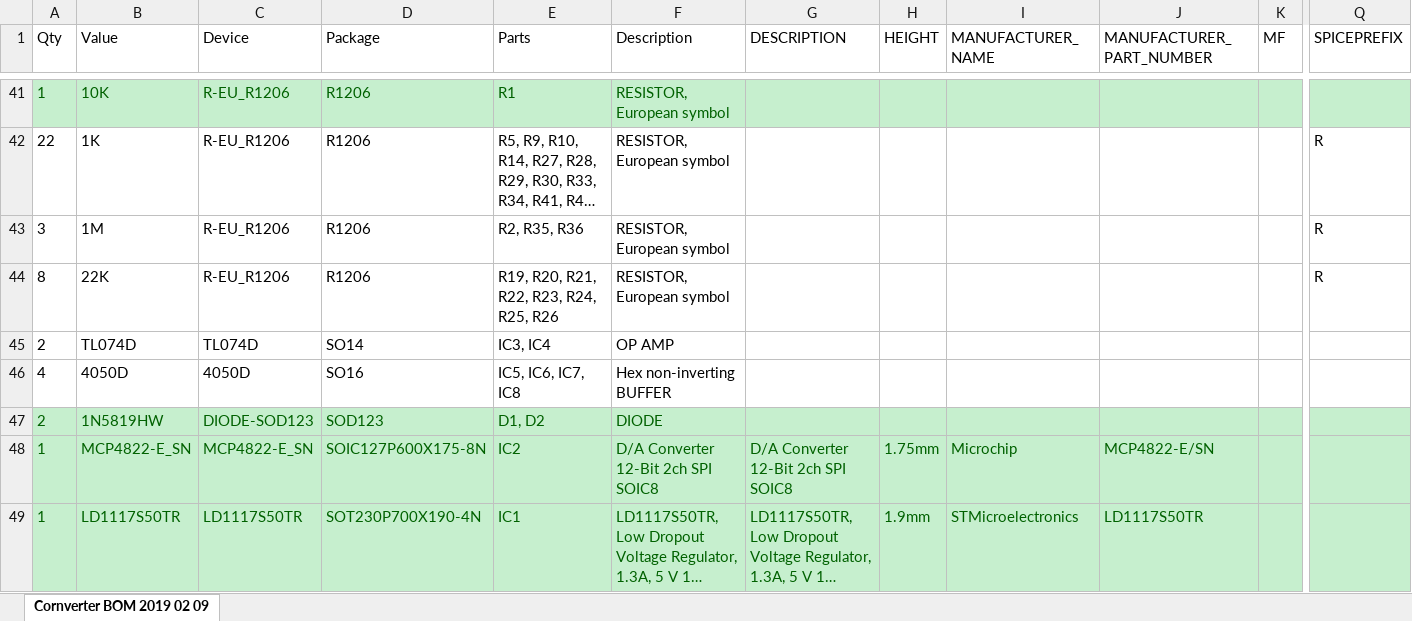
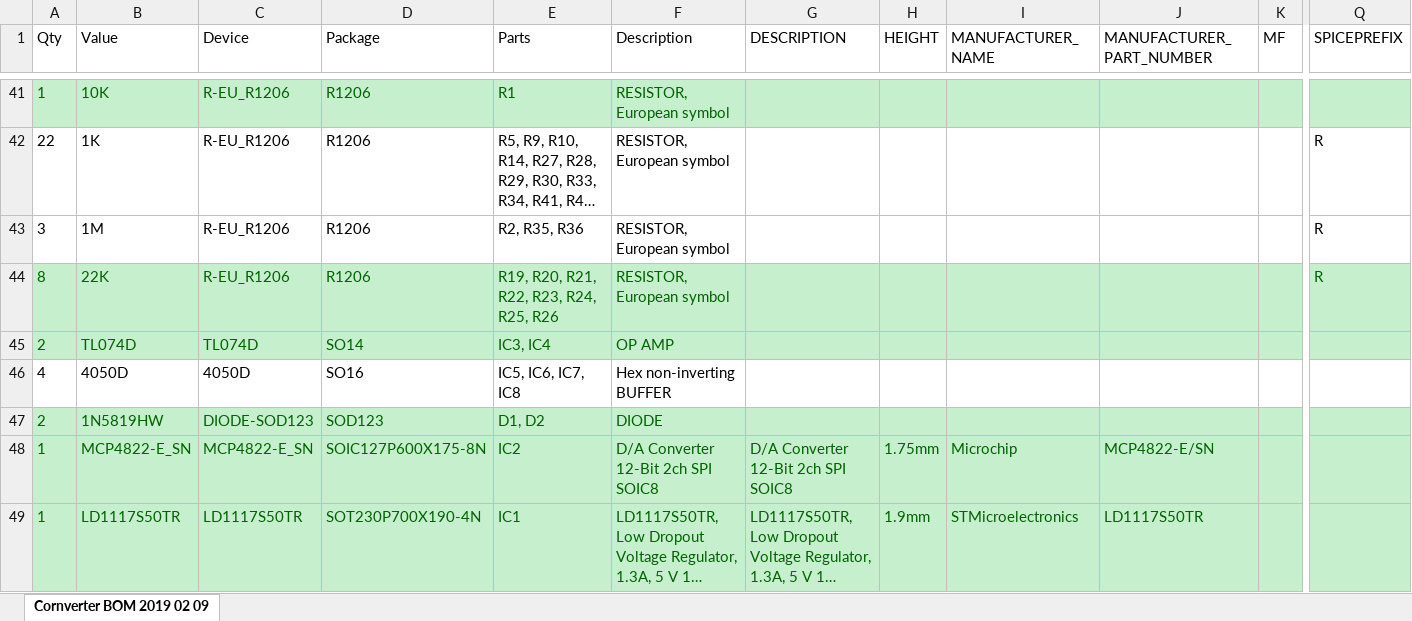
Before and after one commit to Geo747/Cornverter, an Excel workbook: Hardware/Cornverter BOM 2019 02 09.xlsx, sheet Cornverter BOM 2019 02 09, drawn as a sheet; only a part is shown, gaps mark what is left out; long unchanged cells end in …; values as stored, in another font and other column widths than the file's, no borders; the diff covers the shown part only; the diff names each change by its address in the sheet, - before the commit and + after, or states it on an @@ line.

Commit message:
Checked over schematic sheet 3 PWM outputs

```diff
--- a/Hardware/Cornverter BOM 2019 02 09.xlsx (sheet Cornverter BOM 2019 02 09)
+++ b/Hardware/Cornverter BOM 2019 02 09.xlsx (sheet Cornverter BOM 2019 02 09)
-A44:Q45 fill: none
+A44:Q45 fill: #C6EFCE
-A44:F45 text colour: black
+A44:F45 text colour: #006100
-Q44 text colour: black
+Q44 text colour: #006100
```
Also changed, not shown: cell formats elsewhere in this sheet.
